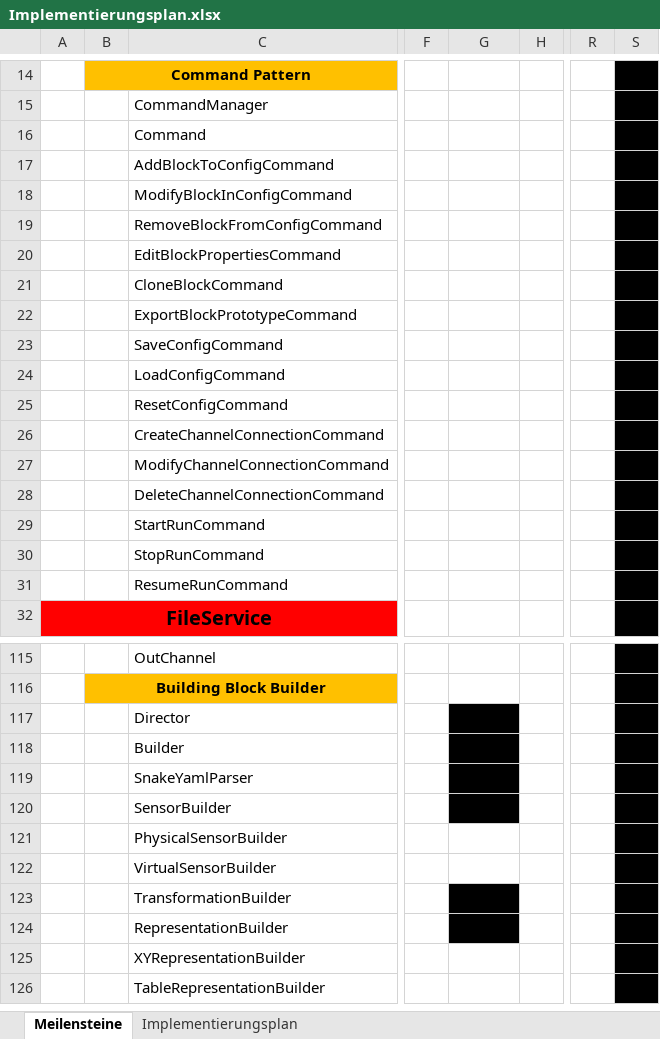
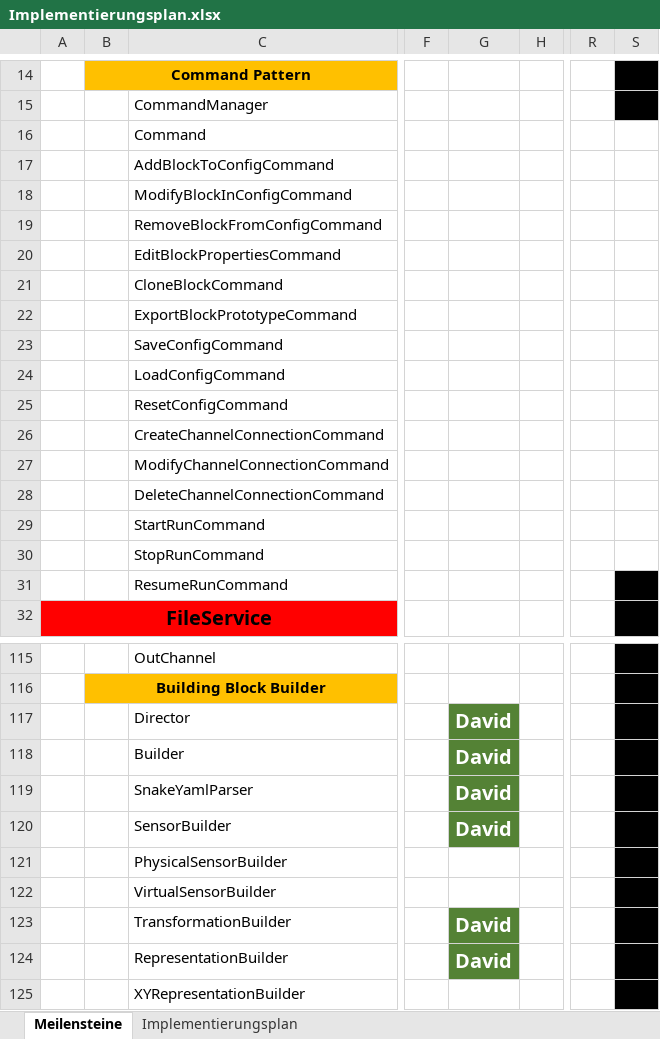
Before and after one commit to osl2/DAQ-Documents, an Excel workbook: 3-Implementierung/2-Entwicklung/Implementierungsplan/Implementierungsplan.xlsx, sheet Meilensteine, drawn as a sheet; only a part is shown, gaps mark what is left out; the shorter side is filled out with more unchanged rows; values as stored, in another font and other column widths than the file's, no borders; the diff covers the shown part only; the diff names each change by its address in the sheet, - before the commit and + after, or states it on an @@ line.

```diff
--- a/3-Implementierung/2-Entwicklung/Implementierungsplan/Implementierungsplan.xlsx (sheet Meilensteine)
+++ b/3-Implementierung/2-Entwicklung/Implementierungsplan/Implementierungsplan.xlsx (sheet Meilensteine)
-S16:S30 fill: #000000
+S16:S30 fill: none
-G117:G120: (empty)
+G117:G120: David
-G117:G120 fill: #000000
+G117:G120 fill: #548235
-G123:G124: (empty)
+G123:G124: David
-G123:G124 fill: #000000
+G123:G124 fill: #548235
```
Also changed, not shown: 2 edited cells and cell formats elsewhere in this sheet, sheet Implementierungsplan, 1 other file.
